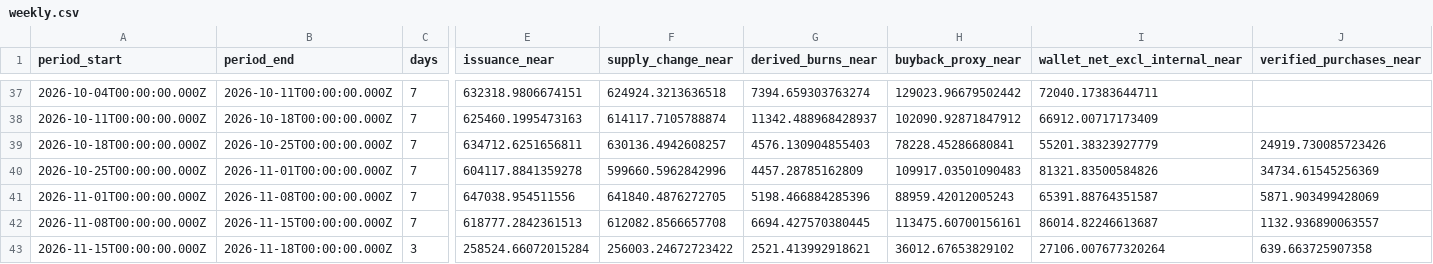
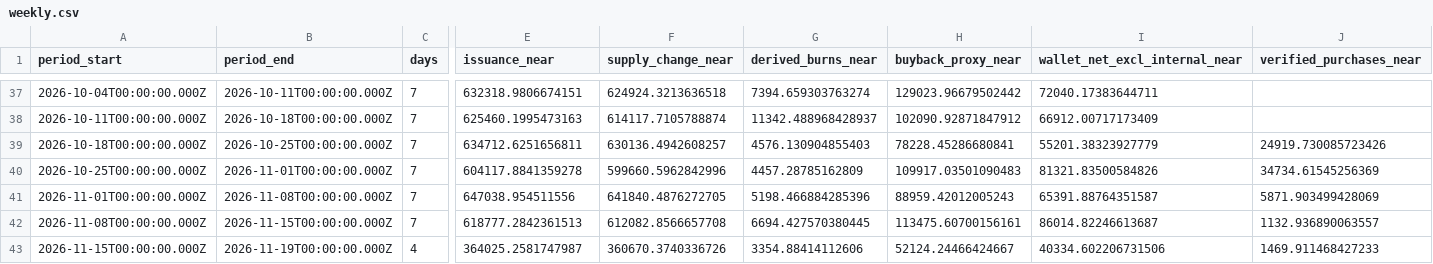
Before and after one commit to Damianonyx/NEARparity, a CSV file: data/weekly.csv, drawn as a sheet; only a part is shown, gaps mark what is left out; the diff covers the shown part only; the diff names each change by its address in the sheet, - before the commit and + after, or states it on an @@ line.

```diff
--- a/data/weekly.csv
+++ b/data/weekly.csv
-B43 (period_end): 2026-11-18T00:00:00.000Z
+B43 (period_end): 2026-11-19T00:00:00.000Z
-C43 (days): 3
+C43 (days): 4
-E43 (issuance_near): 258524.66072015284
+E43 (issuance_near): 364025.2581747987
-F43 (supply_change_near): 256003.24672723422
+F43 (supply_change_near): 360670.3740336726
-G43 (derived_burns_near): 2521.413992918621
+G43 (derived_burns_near): 3354.88414112606
-H43 (buyback_proxy_near): 36012.67653829102
+H43 (buyback_proxy_near): 52124.24466424667
-I43 (wallet_net_excl_internal_near): 27106.007677320264
+I43 (wallet_net_excl_internal_near): 40334.602206731506
-J43 (verified_purchases_near): 639.663725907358
+J43 (verified_purchases_near): 1469.911468427233
```
Also changed, not shown: 5 edited cells elsewhere in this file, 9 other files.
